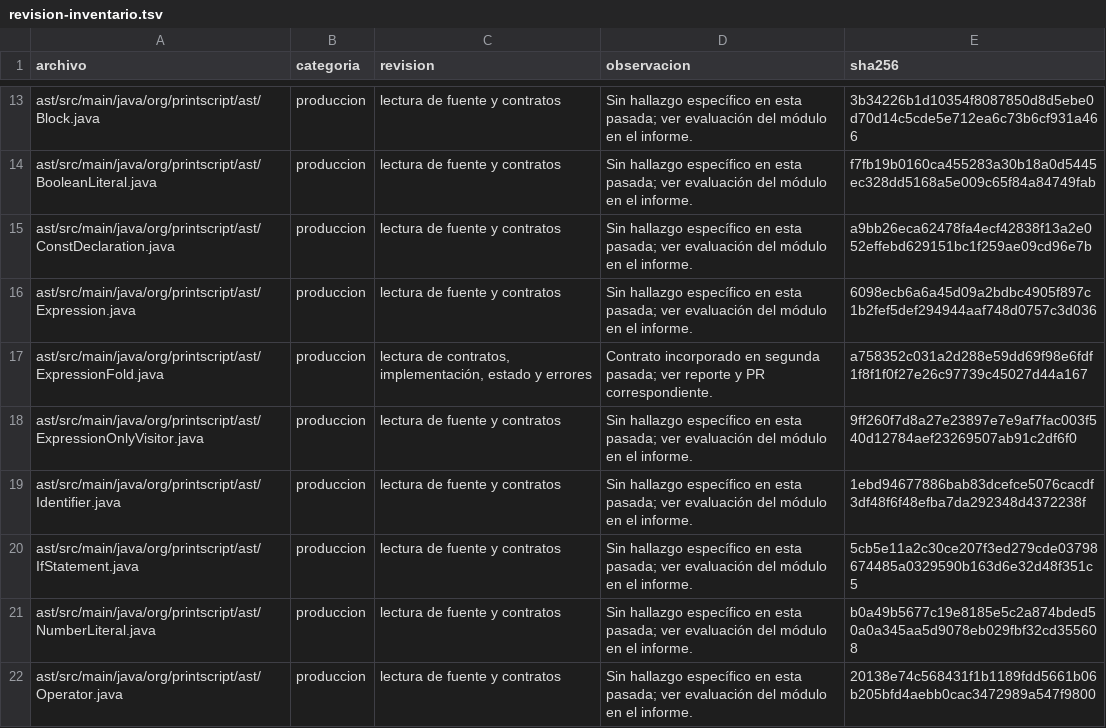
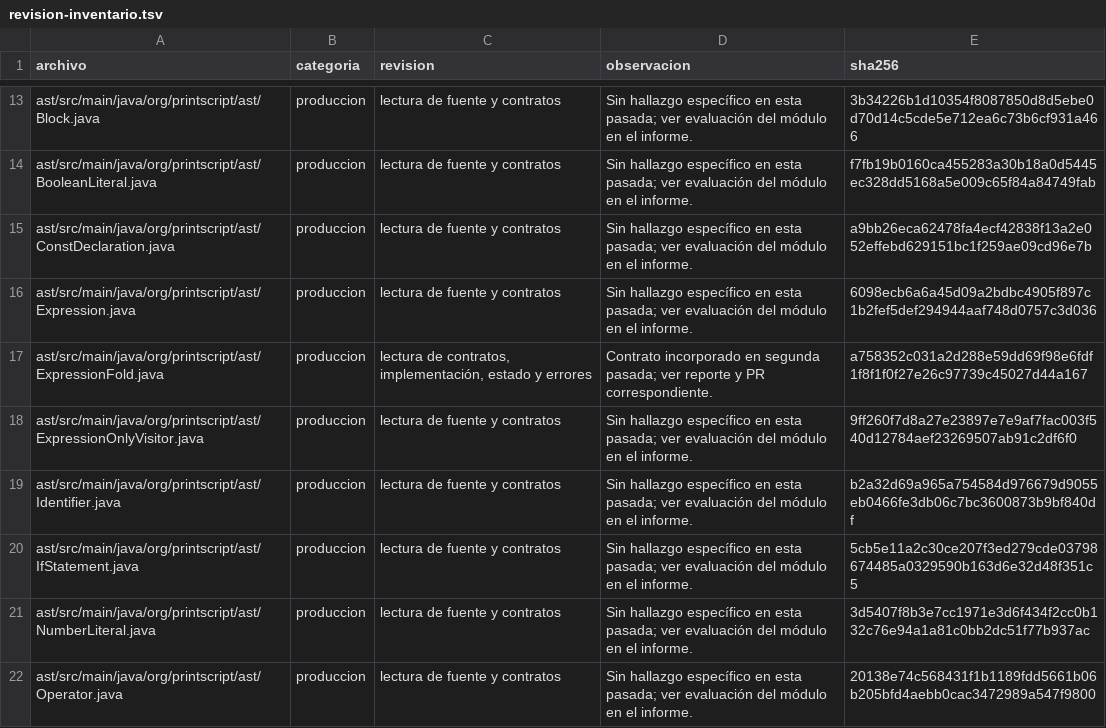
Before and after one commit to MartinaCousido/PrintScript, a TSV file: docs/revision-inventario.tsv, drawn as a sheet; only a part is shown, gaps mark what is left out; the diff covers the shown part only.

```diff
--- a/docs/revision-inventario.tsv
+++ b/docs/revision-inventario.tsv
@@ -18,5 +18,5 @@ ast/src/main/java/org/printscript/ast/ExpressionFold.java	produccion	lectura de
 ast/src/main/java/org/printscript/ast/ExpressionOnlyVisitor.java	produccion	lectura de fuente y contratos	Sin hallazgo específico en esta pasada; ver evaluación del módulo en el informe.	9ff260f7d8a27e23897e7e9af7fac003f540d12784aef23269507ab91c2df6f0
-ast/src/main/java/org/printscript/ast/Identifier.java	produccion	lectura de fuente y contratos	Sin hallazgo específico en esta pasada; ver evaluación del módulo en el informe.	1ebd94677886bab83dcefce5076cacdf3df48f6f48efba7da292348d4372238f
+ast/src/main/java/org/printscript/ast/Identifier.java	produccion	lectura de fuente y contratos	Sin hallazgo específico en esta pasada; ver evaluación del módulo en el informe.	b2a32d69a965a754584d976679d9055eb0466fe3db06c7bc3600873b9bf840df
 ast/src/main/java/org/printscript/ast/IfStatement.java	produccion	lectura de fuente y contratos	Sin hallazgo específico en esta pasada; ver evaluación del módulo en el informe.	5cb5e11a2c30ce207f3ed279cde03798674485a0329590b163d6e32d48f351c5
-ast/src/main/java/org/printscript/ast/NumberLiteral.java	produccion	lectura de fuente y contratos	Sin hallazgo específico en esta pasada; ver evaluación del módulo en el informe.	b0a49b5677c19e8185e5c2a874bded50a0a345aa5d9078eb029fbf32cd355608
+ast/src/main/java/org/printscript/ast/NumberLiteral.java	produccion	lectura de fuente y contratos	Sin hallazgo específico en esta pasada; ver evaluación del módulo en el informe.	3d5407f8b3e7cc1971e3d6f434f2cc0b132c76e94a1a81c0bb2dc51f77b937ac
 ast/src/main/java/org/printscript/ast/Operator.java	produccion	lectura de fuente y contratos	Sin hallazgo específico en esta pasada; ver evaluación del módulo en el informe.	20138e74c568431f1b1189fdd5661b06b205bfd4aebb0cac3472989a547f9800
```
Also changed, not shown: 13 edited cells elsewhere in this file, 2 other files.
